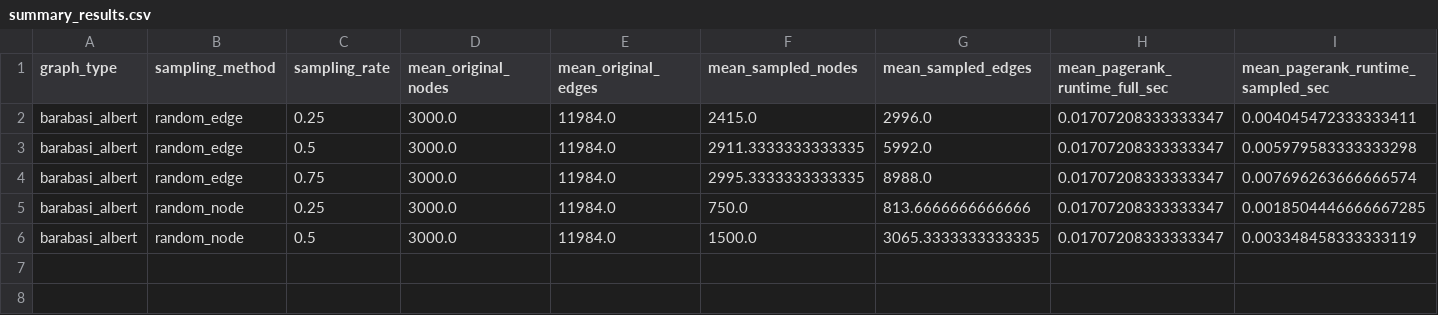
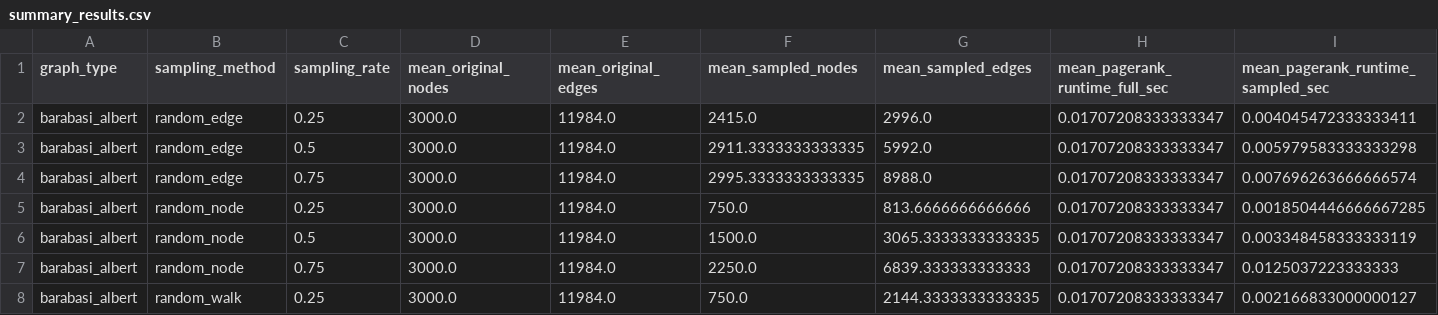
Before and after one commit to vanditb/graph-sampling-benchmark, a CSV file: results/summary_results.csv, drawn as a sheet; only a part is shown; rows hold the shown columns only; the diff names each change by its address in the sheet, - before the commit and + after, or states it on an @@ line.

```diff
--- a/results/summary_results.csv
+++ b/results/summary_results.csv
+row 7: barabasi_albert | random_node | 0.75 | 3000.0 | 11984.0 | 2250.0 | 6839.333333333333 | 0.01707208333333347 | 0.0125037223333333
+row 8: barabasi_albert | random_walk | 0.25 | 3000.0 | 11984.0 | 750.0 | 2144.3333333333335 | 0.01707208333333347 | 0.002166833000000127
```
Also changed, not shown: results/runtime_results.csv, 1 other file.
